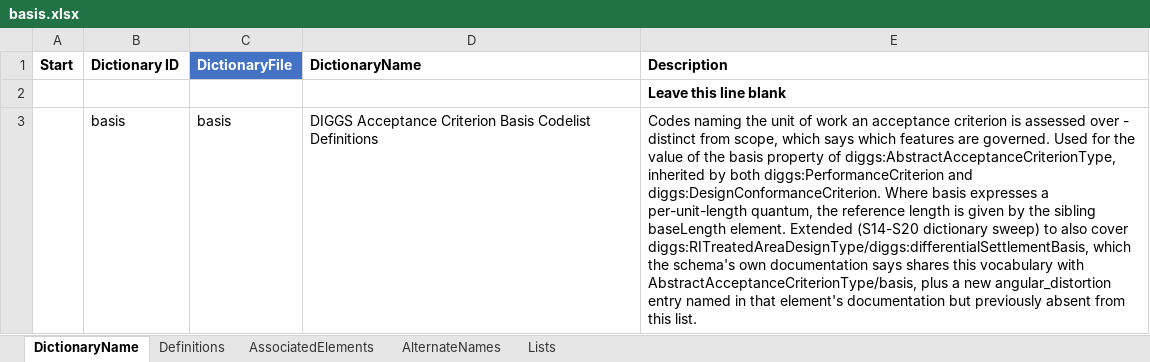
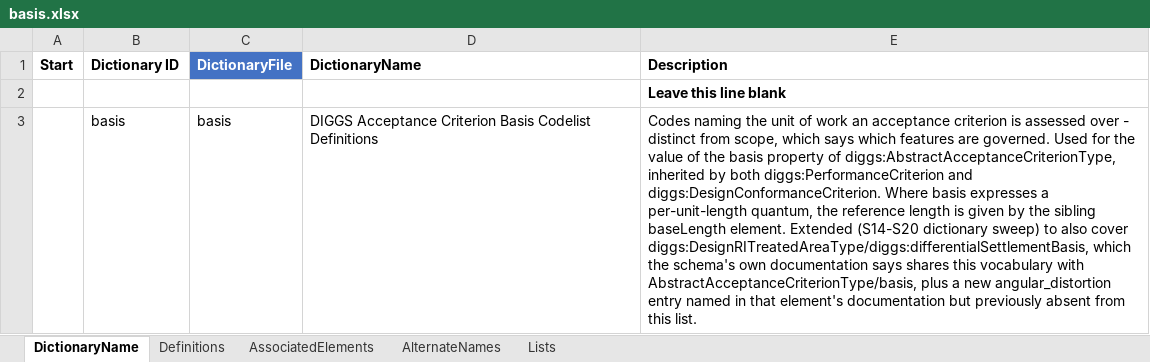
Before and after one commit to DIGGSml/def, an Excel workbook: Codelist Excel Files and Conversion Templates to XML/basis.xlsx, sheet DictionaryName, drawn as a sheet; values as stored, in another font and other column widths than the file's, no borders; table styles not drawn; the diff names each change by its address in the sheet, - before the commit and + after, or states it on an @@ line.

```diff
--- a/Codelist Excel Files and Conversion Templates to XML/basis.xlsx (sheet DictionaryName)
+++ b/Codelist Excel Files and Conversion Templates to XML/basis.xlsx (sheet DictionaryName)
-E3 (Description): …also cover diggs:RITreatedAreaDesignType/diggs:differentialSettlementBasis, which the…
+E3 (Description): …also cover diggs:DesignRITreatedAreaType/diggs:differentialSettlementBasis, which the…
```
Also changed, not shown: sheet AssociatedElements, Codelist Excel Files and Conversion Templates to XML/direction.xlsx, Codelist Excel Files and Conversion Templates to XML/gridPattern.xlsx, 25 other files.
